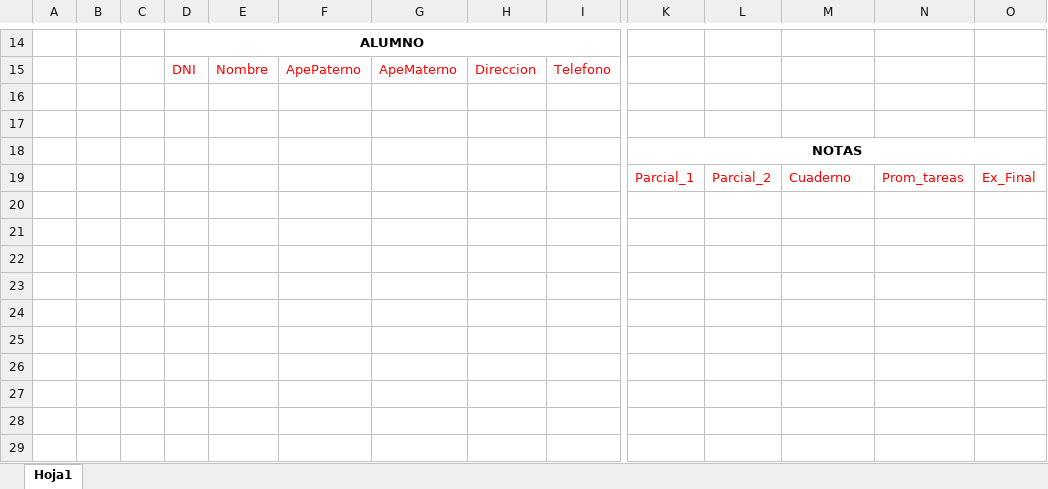
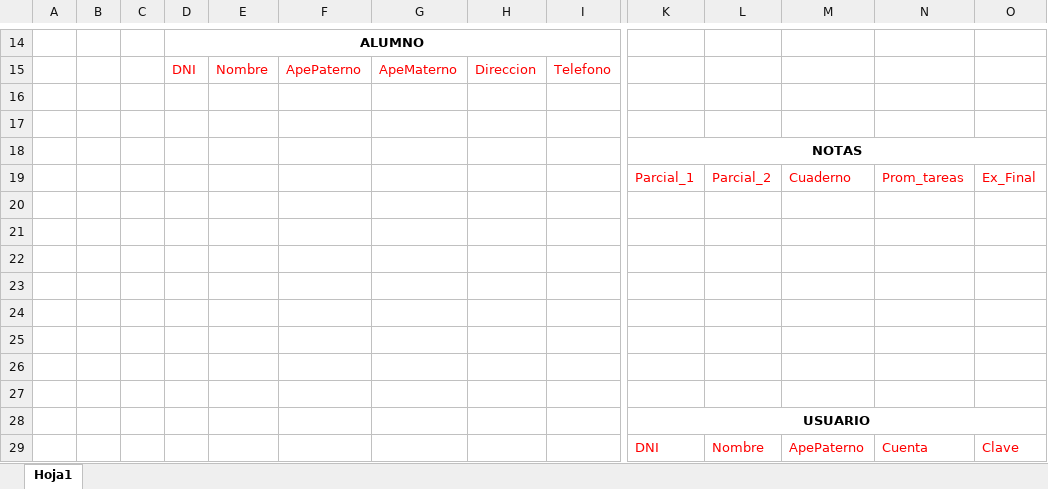
Before and after one commit to RafaelAnaya/Final, an Excel workbook: Diagrama de entidad relacion.xlsx, sheet Hoja1, drawn as a sheet; only a part is shown, gaps mark what is left out; values as stored, in another font and other column widths than the file's, no borders; charts and pictures not drawn; rows hold the shown columns only; the diff names each change by its address in the sheet, - before the commit and + after, or states it on an @@ line.

```diff
--- a/Diagrama de entidad relacion.xlsx (sheet Hoja1)
+++ b/Diagrama de entidad relacion.xlsx (sheet Hoja1)
+row 20: (empty)
+row 21: (empty)
+row 22: (empty)
+row 23: (empty)
+row 24: (empty)
+row 25: (empty)
+row 26: (empty)
+row 27: (empty)
+row 28:  |  |  |  |  |  |  |  |  | USUARIO
+row 29:  |  |  |  |  |  |  |  |  | DNI | Nombre | ApePaterno | Cuenta | Clave
```
Also changed, not shown: 13 other files.
